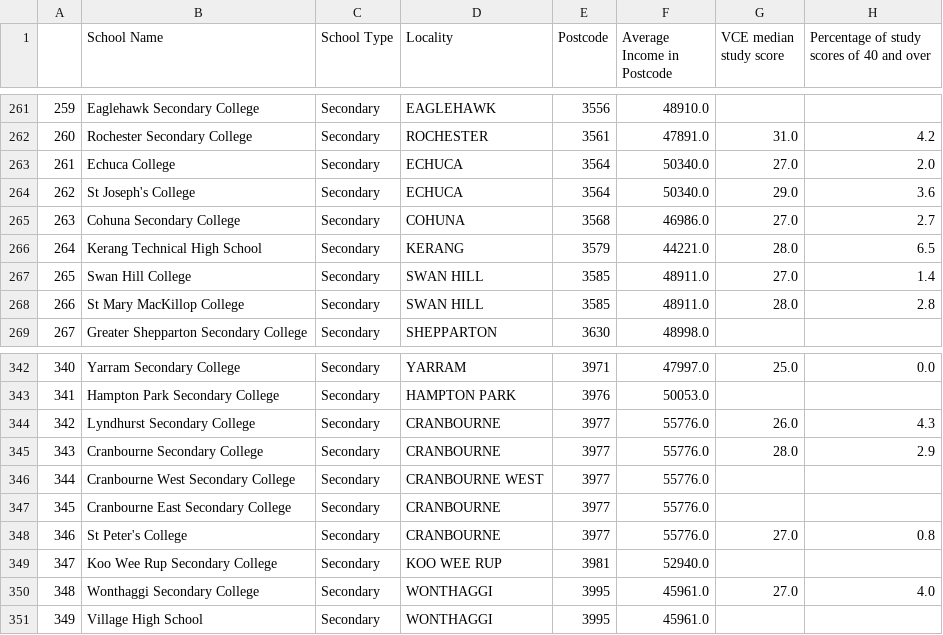
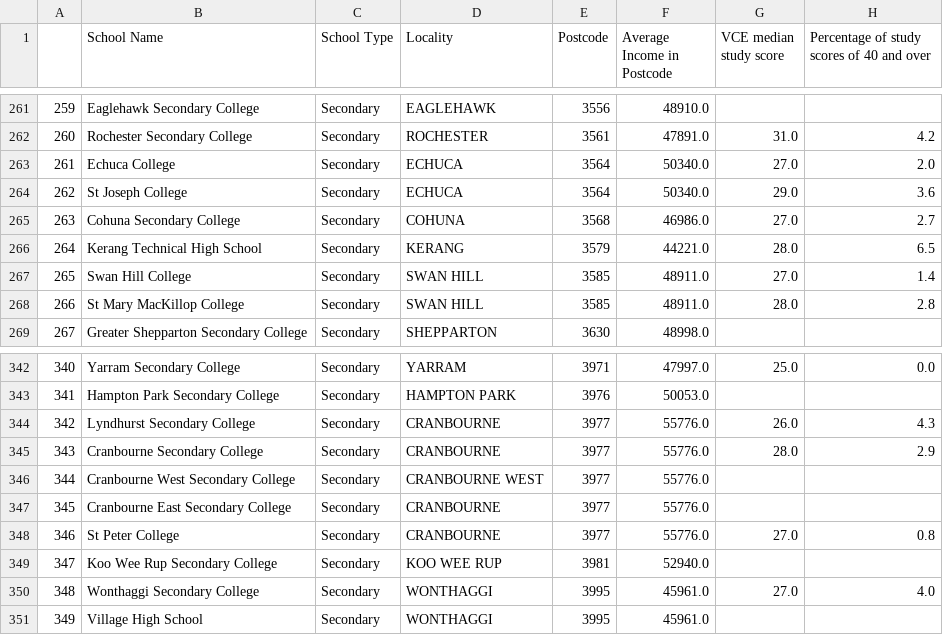
Before and after one commit to Benny-900906/COMP20008-assignment2, a CSV file: wrangled_df/final.csv, drawn as a sheet; only a part is shown, gaps mark what is left out; the diff covers the shown part only.

```diff
--- a/wrangled_df/final.csv
+++ b/wrangled_df/final.csv
@@ -263,3 +263,3 @@
 261,Echuca College,Secondary,ECHUCA,3564,50340.0,27.0,2.0
-262,St Joseph's College,Secondary,ECHUCA,3564,50340.0,29.0,3.6
+262,St Joseph College,Secondary,ECHUCA,3564,50340.0,29.0,3.6
 263,Cohuna Secondary College,Secondary,COHUNA,3568,46986.0,27.0,2.7
@@ -347,3 +347,3 @@
 345,Cranbourne East Secondary College,Secondary,CRANBOURNE,3977,55776.0,,
-346,St Peter's College,Secondary,CRANBOURNE,3977,55776.0,27.0,0.8
+346,St Peter College,Secondary,CRANBOURNE,3977,55776.0,27.0,0.8
 347,Koo Wee Rup Secondary College,Secondary,KOO WEE RUP,3981,52940.0,,
```
Also changed, not shown: 20 edited cells elsewhere in this file, wrangled_df/school_loc_and_average_income_within_the_postcode.csv.
